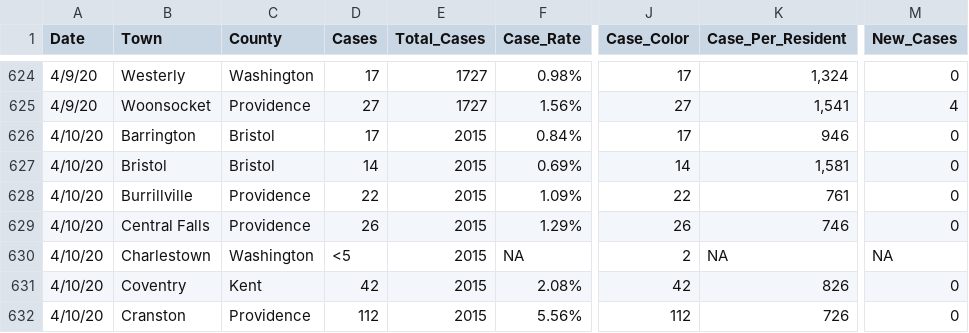
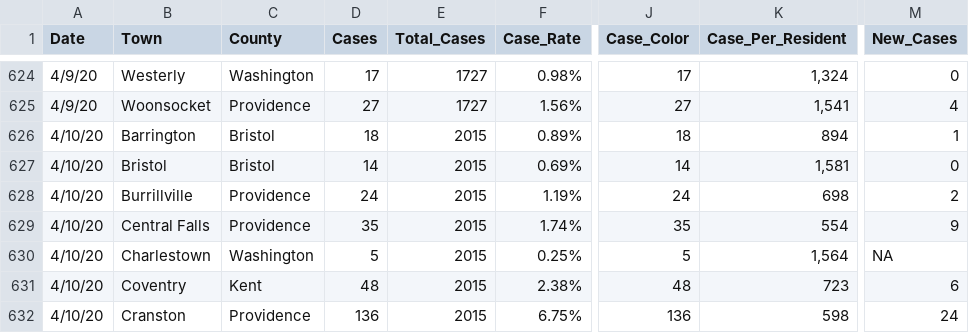
Before and after one commit to jjenki22/Rhode-Island-COVID-19, a CSV file: Data/RI_Town_Data_All.csv, drawn as a sheet; only a part is shown, gaps mark what is left out; the diff covers the shown part only; the diff names each change by its address in the sheet, - before the commit and + after, or states it on an @@ line.

```diff
--- a/Data/RI_Town_Data_All.csv
+++ b/Data/RI_Town_Data_All.csv
-D626 (Cases): 17
+D626 (Cases): 18
-F626 (Case_Rate): 0.84%
+F626 (Case_Rate): 0.89%
-J626 (Case_Color): 17
+J626 (Case_Color): 18
-K626 (Case_Per_Resident): 946
+K626 (Case_Per_Resident): 894
-M626 (New_Cases): 0
+M626 (New_Cases): 1
-D628 (Cases): 22
+D628 (Cases): 24
-F628 (Case_Rate): 1.09%
+F628 (Case_Rate): 1.19%
-J628 (Case_Color): 22
+J628 (Case_Color): 24
-K628 (Case_Per_Resident): 761
+K628 (Case_Per_Resident): 698
-M628 (New_Cases): 0
+M628 (New_Cases): 2
-D629 (Cases): 26
+D629 (Cases): 35
-F629 (Case_Rate): 1.29%
+F629 (Case_Rate): 1.74%
-J629 (Case_Color): 26
+J629 (Case_Color): 35
-K629 (Case_Per_Resident): 746
+K629 (Case_Per_Resident): 554
-M629 (New_Cases): 0
+M629 (New_Cases): 9
-D630 (Cases): <5
+D630 (Cases): 5
-F630 (Case_Rate): NA
+F630 (Case_Rate): 0.25%
-J630 (Case_Color): 2
+J630 (Case_Color): 5
-K630 (Case_Per_Resident): NA
+K630 (Case_Per_Resident): 1,564
-D631 (Cases): 42
+D631 (Cases): 48
-F631 (Case_Rate): 2.08%
+F631 (Case_Rate): 2.38%
-J631 (Case_Color): 42
+J631 (Case_Color): 48
-K631 (Case_Per_Resident): 826
+K631 (Case_Per_Resident): 723
-M631 (New_Cases): 0
+M631 (New_Cases): 6
-D632 (Cases): 112
+D632 (Cases): 136
-F632 (Case_Rate): 5.56%
+F632 (Case_Rate): 6.75%
-J632 (Case_Color): 112
+J632 (Case_Color): 136
-K632 (Case_Per_Resident): 726
+K632 (Case_Per_Resident): 598
-M632 (New_Cases): 0
+M632 (New_Cases): 24
```
Also changed, not shown: 124 edited cells elsewhere in this file, Data/Age_Distribution_Long.csv, Data/Gender.csv, 3 other files.
